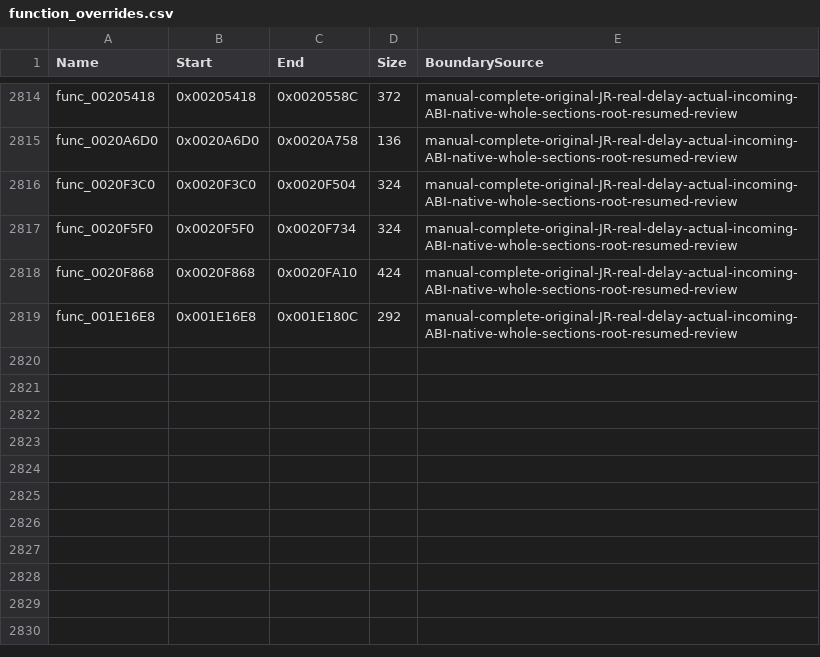
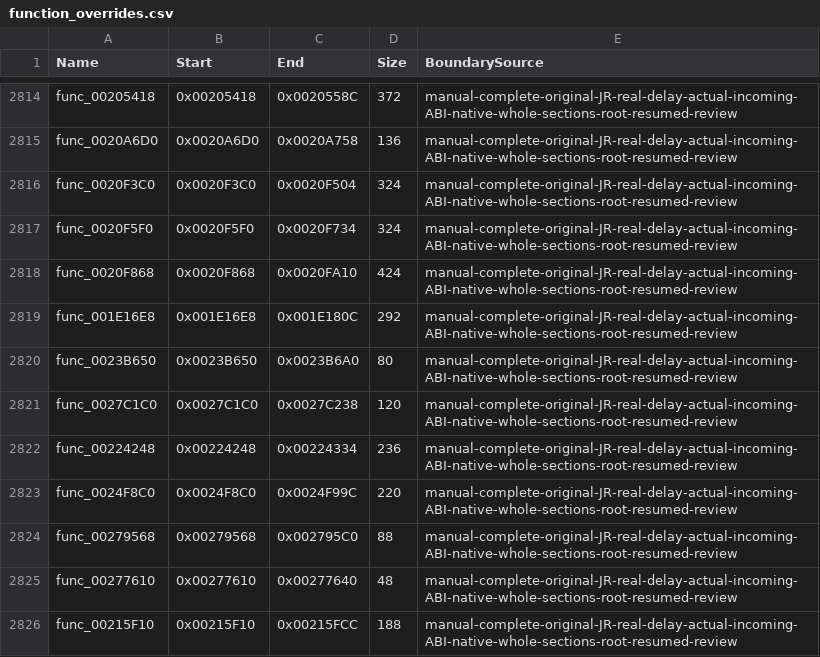
Before and after one commit to NaGaa95/sly3-decomp, a CSV file: config/function_overrides.csv, drawn as a sheet; only a part is shown, gaps mark what is left out; the diff names each change by its address in the sheet, - before the commit and + after, or states it on an @@ line.

Commit message:
Recover matching chain root, list purge, link purge, countdown release, pending check and mode switch leaf functions

```diff
--- a/config/function_overrides.csv
+++ b/config/function_overrides.csv
+row 2820: func_0023B650 | 0x0023B650 | 0x0023B6A0 | 80 | manual-complete-original-JR-real-delay-actual-incoming-ABI-native-whole-sections-root-resumed-review
+row 2821: func_0027C1C0 | 0x0027C1C0 | 0x0027C238 | 120 | manual-complete-original-JR-real-delay-actual-incoming-ABI-native-whole-sections-root-resumed-review
+row 2822: func_00224248 | 0x00224248 | 0x00224334 | 236 | manual-complete-original-JR-real-delay-actual-incoming-ABI-native-whole-sections-root-resumed-review
+row 2823: func_0024F8C0 | 0x0024F8C0 | 0x0024F99C | 220 | manual-complete-original-JR-real-delay-actual-incoming-ABI-native-whole-sections-root-resumed-review
+row 2824: func_00279568 | 0x00279568 | 0x002795C0 | 88 | manual-complete-original-JR-real-delay-actual-incoming-ABI-native-whole-sections-root-resumed-review
+row 2825: func_00277610 | 0x00277610 | 0x00277640 | 48 | manual-complete-original-JR-real-delay-actual-incoming-ABI-native-whole-sections-root-resumed-review
+row 2826: func_00215F10 | 0x00215F10 | 0x00215FCC | 188 | manual-complete-original-JR-real-delay-actual-incoming-ABI-native-whole-sections-root-resumed-review
```
Also changed, not shown: config/functions.csv, config/matched.csv, 10 other files.
